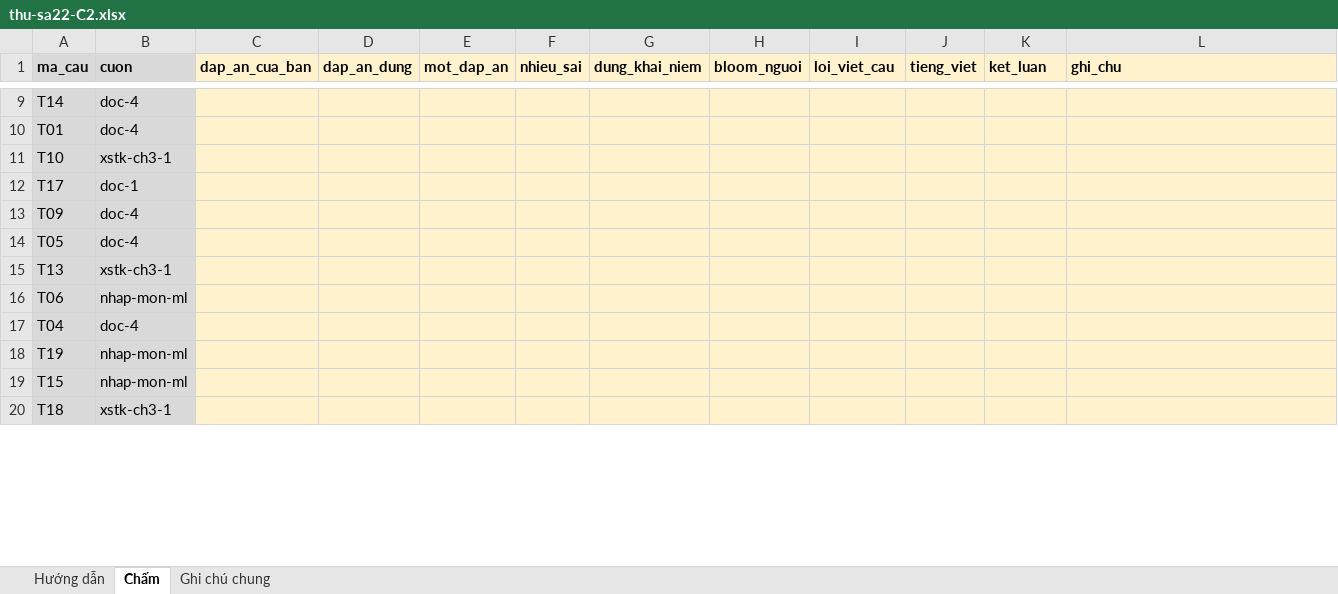
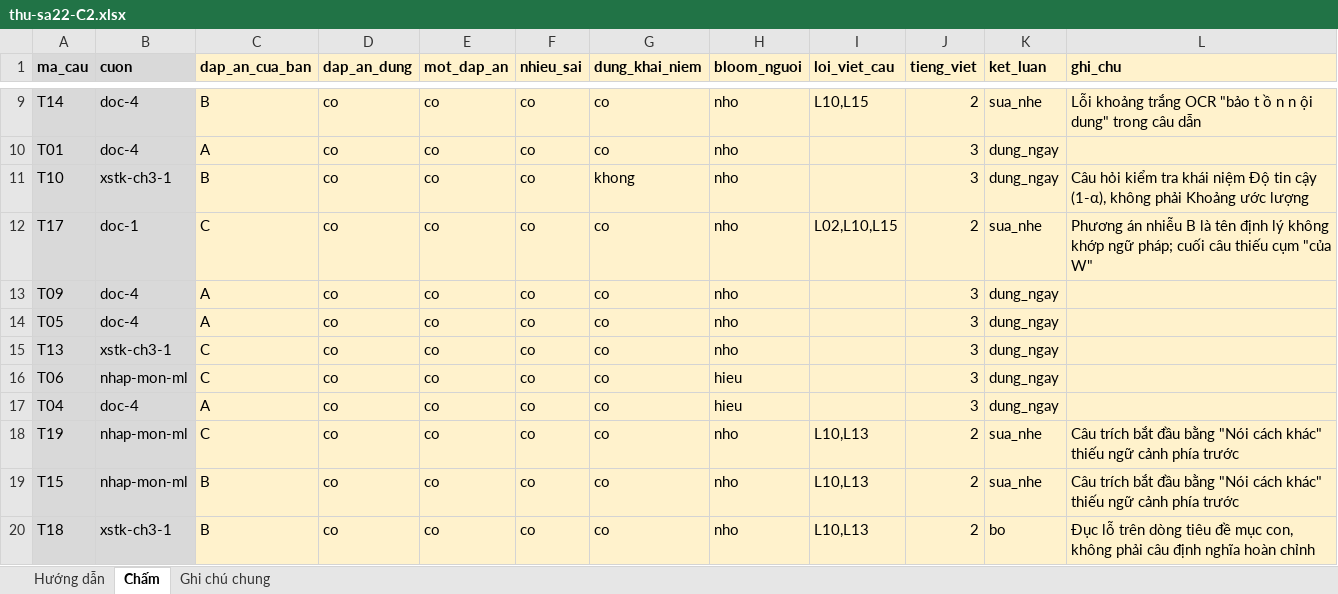
Before and after one commit to Thanhngo0812/chamdiem, an Excel workbook: danh-gia-pha-b/sa22-giao-nguoi-cham/thu-sa22-C2.xlsx, sheet Chấm, drawn as a sheet; only a part is shown, gaps mark what is left out; values as stored, in another font and other column widths than the file's, no borders; the diff covers the shown part only; the diff names each change by its address in the sheet, - before the commit and + after, or states it on an @@ line.

```diff
--- a/danh-gia-pha-b/sa22-giao-nguoi-cham/thu-sa22-C2.xlsx (sheet Chấm)
+++ b/danh-gia-pha-b/sa22-giao-nguoi-cham/thu-sa22-C2.xlsx (sheet Chấm)
-C9 (dap_an_cua_ban): (empty)
+C9 (dap_an_cua_ban): B
-D9:D20 (dap_an_dung): (empty)
+D9:D20 (dap_an_dung): co
-E9:E20 (mot_dap_an): (empty)
+E9:E20 (mot_dap_an): co
-F9:F20 (nhieu_sai): (empty)
+F9:F20 (nhieu_sai): co
-G9:G10 (dung_khai_niem): (empty)
+G9:G10 (dung_khai_niem): co
-H9:H15 (bloom_nguoi): (empty)
+H9:H15 (bloom_nguoi): nho
-I9 (loi_viet_cau): (empty)
+I9 (loi_viet_cau): L10,L15
-J9 (tieng_viet): (empty)
+J9 (tieng_viet): 2
-K9 (ket_luan): (empty)
+K9 (ket_luan): sua_nhe
-L9 (ghi_chu): (empty)
+L9 (ghi_chu): Lỗi khoảng trắng OCR "bảo t ồ n n ội dung" trong câu dẫn
-C10 (dap_an_cua_ban): (empty)
+C10 (dap_an_cua_ban): A
-J10:J11 (tieng_viet): (empty)
+J10:J11 (tieng_viet): 3
-K10:K11 (ket_luan): (empty)
+K10:K11 (ket_luan): dung_ngay
-C11 (dap_an_cua_ban): (empty)
+C11 (dap_an_cua_ban): B
-G11 (dung_khai_niem): (empty)
+G11 (dung_khai_niem): khong
-L11 (ghi_chu): (empty)
+L11 (ghi_chu): Câu hỏi kiểm tra khái niệm Độ tin cậy (1-α), không phải Khoảng ước lượng
-C12 (dap_an_cua_ban): (empty)
+C12 (dap_an_cua_ban): C
-G12:G20 (dung_khai_niem): (empty)
+G12:G20 (dung_khai_niem): co
-I12 (loi_viet_cau): (empty)
+I12 (loi_viet_cau): L02,L10,L15
-J12 (tieng_viet): (empty)
+J12 (tieng_viet): 2
-K12 (ket_luan): (empty)
+K12 (ket_luan): sua_nhe
-L12 (ghi_chu): (empty)
+L12 (ghi_chu): Phương án nhiễu B là tên định lý không khớp ngữ pháp; cuối câu thiếu cụm "của W"
-C13:C14 (dap_an_cua_ban): (empty)
+C13:C14 (dap_an_cua_ban): A
-J13:J17 (tieng_viet): (empty)
+J13:J17 (tieng_viet): 3
-K13:K17 (ket_luan): (empty)
+K13:K17 (ket_luan): dung_ngay
-C15:C16 (dap_an_cua_ban): (empty)
+C15:C16 (dap_an_cua_ban): C
-H16:H17 (bloom_nguoi): (empty)
+H16:H17 (bloom_nguoi): hieu
-C17 (dap_an_cua_ban): (empty)
+C17 (dap_an_cua_ban): A
-C18 (dap_an_cua_ban): (empty)
+C18 (dap_an_cua_ban): C
-H18:H20 (bloom_nguoi): (empty)
+H18:H20 (bloom_nguoi): nho
-I18:I20 (loi_viet_cau): (empty)
+I18:I20 (loi_viet_cau): L10,L13
-J18:J20 (tieng_viet): (empty)
+J18:J20 (tieng_viet): 2
-K18:K19 (ket_luan): (empty)
+K18:K19 (ket_luan): sua_nhe
-L18:L19 (ghi_chu): (empty)
+L18:L19 (ghi_chu): Câu trích bắt đầu bằng "Nói cách khác" thiếu ngữ cảnh phía trước
-C19:C20 (dap_an_cua_ban): (empty)
+C19:C20 (dap_an_cua_ban): B
-K20 (ket_luan): (empty)
+K20 (ket_luan): bo
-L20 (ghi_chu): (empty)
+L20 (ghi_chu): Đục lỗ trên dòng tiêu đề mục con, không phải câu định nghĩa hoàn chỉnh
```
Also changed, not shown: 71 edited cells elsewhere in this sheet, sheet Hướng dẫn, sheet Ghi chú chung, danh-gia-pha-b/sa22-giao-nguoi-cham/cham-sa22-C2.xlsx, 23 other files.
